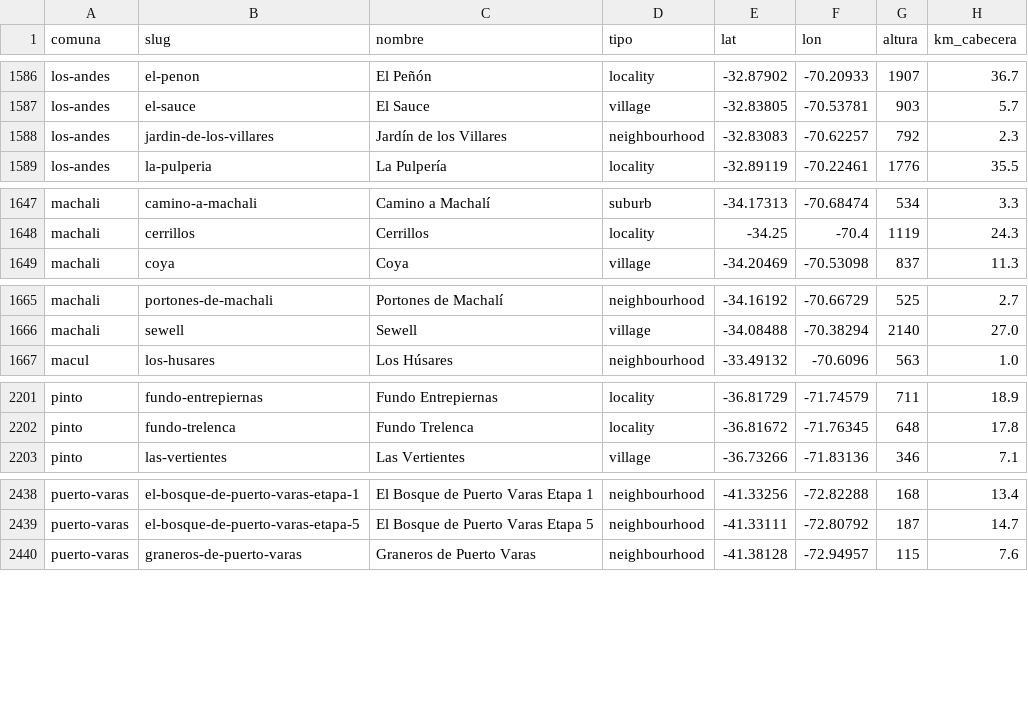
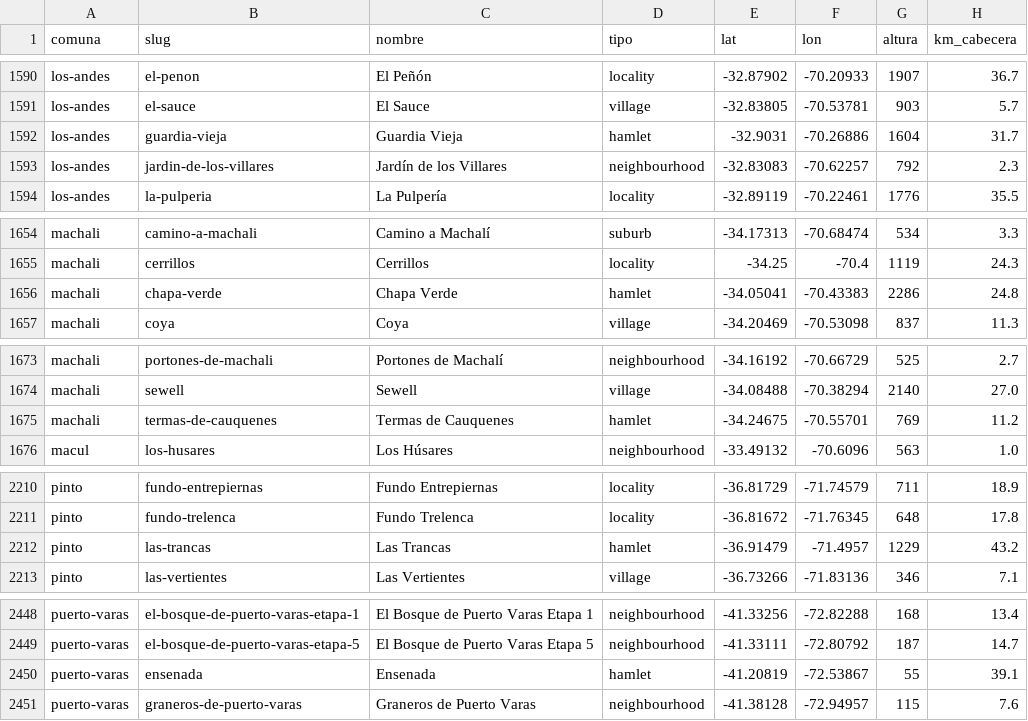
Before and after one commit to marcoantoniovale/ClimApp, a CSV file: ClimAppWeb/etl/data/catalog/localidades.csv, drawn as a sheet; only a part is shown, gaps mark what is left out; the diff covers the shown part only; the diff names each change by its address in the sheet, - before the commit and + after, or states it on an @@ line.

```diff
--- a/ClimAppWeb/etl/data/catalog/localidades.csv
+++ b/ClimAppWeb/etl/data/catalog/localidades.csv
+row 1592: los-andes | guardia-vieja | Guardia Vieja | hamlet | -32.9031 | -70.26886 | 1604 | 31.7
+row 1656: machali | chapa-verde | Chapa Verde | hamlet | -34.05041 | -70.43383 | 2286 | 24.8
+row 1675: machali | termas-de-cauquenes | Termas de Cauquenes | hamlet | -34.24675 | -70.55701 | 769 | 11.2
+row 2212: pinto | las-trancas | Las Trancas | hamlet | -36.91479 | -71.4957 | 1229 | 43.2
+row 2450: puerto-varas | ensenada | Ensenada | hamlet | -41.20819 | -72.53867 | 55 | 39.1
```
Also changed, not shown: 10 added rows elsewhere in this file, 4 other files.
